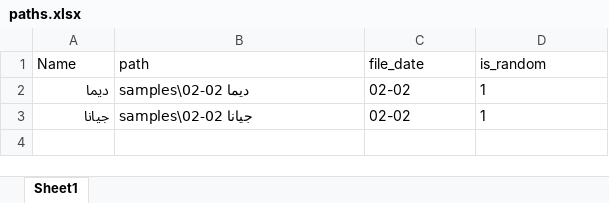
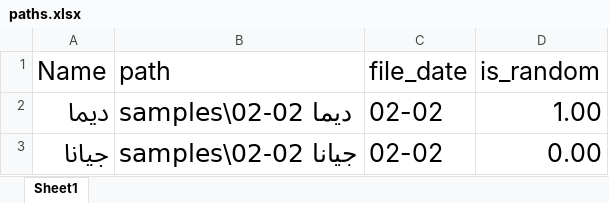
Before and after one commit to mohammadteeti/OPOST_AUTOMATION, an Excel workbook: paths.xlsx, sheet Sheet1, drawn as a sheet; values as stored, in another font and other column widths than the file's, no borders; the diff names each change by its address in the sheet, - before the commit and + after, or states it on an @@ line.

```diff
--- a/paths.xlsx (sheet Sheet1)
+++ b/paths.xlsx (sheet Sheet1)
@@ A1:D3 text size: larger @@
-D2 (is_random): 1
+D2 (is_random): 1.00
-D3 (is_random): 1
+D3 (is_random): 0.00
```
Also changed, not shown: 4 other files.
